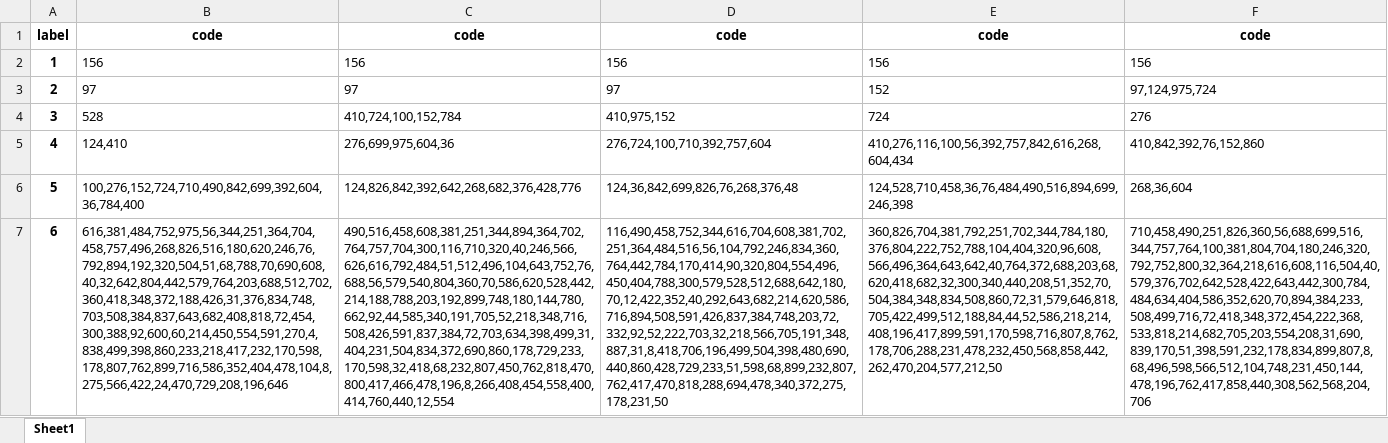
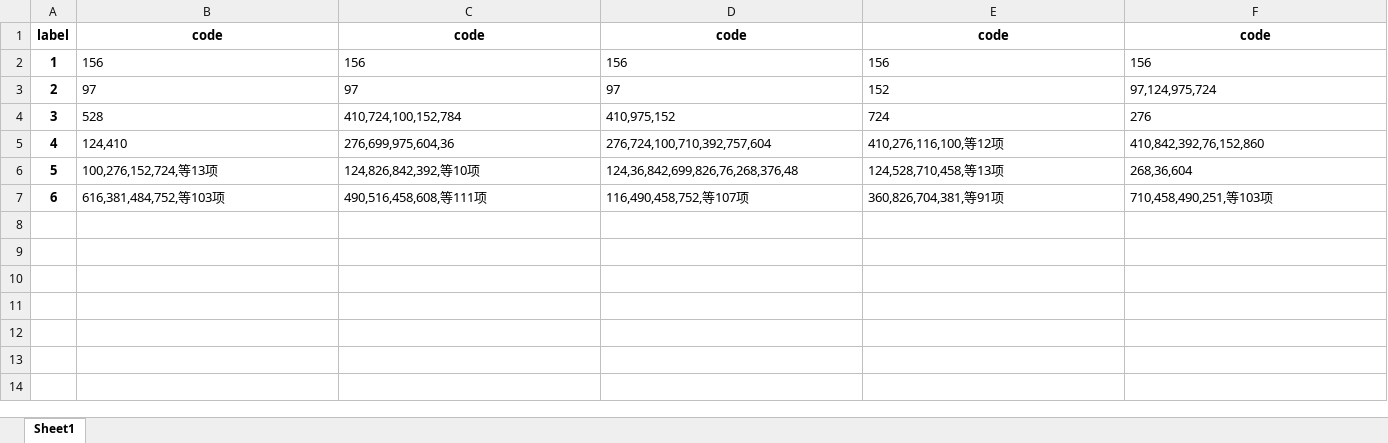
Before and after one commit to iLnezoH/cooper-trade, an Excel workbook: cluster_list.xlsx, sheet Sheet1, drawn as a sheet; values as stored, in another font and other column widths than the file's, no borders; the diff names each change by its address in the sheet, - before the commit and + after, or states it on an @@ line.

```diff
--- a/cluster_list.xlsx (sheet Sheet1)
+++ b/cluster_list.xlsx (sheet Sheet1)
-E5: 410,276,116,100,56,392,757,842,616,268,604,434
+E5: 410,276,116,100,等12项
-B6: 100,276,152,724,710,490,842,699,392,604,36,784,400
+B6: 100,276,152,724,等13项
-C6: 124,826,842,392,642,268,682,376,428,776
+C6: 124,826,842,392,等10项
-E6: 124,528,710,458,36,76,484,490,516,894,699,246,398
+E6: 124,528,710,458,等13项
-B7: 616,381,484,752,975,56,344,251,364,704,458,757,496,268,826,516,180,620,246,76,792,894,192,320,504,51,68,788,70,690,608,40,32,642,804,442,579,764,203,688,512,702,360,418,348,372,188,426,31,376,834,748,703,508,384,837,643,682,408,818,72,454,300,388,92,600,60,214,450,554,591,270,4,838,499,398,860,233,218,417,232,170,598,178,807,762,899,716,586,352,404,478,104,8,275,566,422,24,470,729,208,196,646
+B7: 616,381,484,752,等103项
-C7: 490,516,458,608,381,251,344,894,364,702,764,757,704,300,116,710,320,40,246,566,626,616,792,484,51,512,496,104,643,752,76,688,56,579,540,804,360,70,586,620,528,442,214,188,788,203,192,899,748,180,144,780,662,92,44,585,340,191,705,52,218,348,716,508,426,591,837,384,72,703,634,398,499,31,404,231,504,834,372,690,860,178,729,233,170,598,32,418,68,232,807,450,762,818,470,800,417,466,478,196,8,266,408,454,558,400,414,760,440,12,554
+C7: 490,516,458,608,等111项
-D7: 116,490,458,752,344,616,704,608,381,702,251,364,484,516,56,104,792,246,834,360,764,442,784,170,414,90,320,804,554,496,450,404,788,300,579,528,512,688,642,180,70,12,422,352,40,292,643,682,214,620,586,716,894,508,591,426,837,384,748,203,72,332,92,52,222,703,32,218,566,705,191,348,887,31,8,418,706,196,499,504,398,480,690,440,860,428,729,233,51,598,68,899,232,807,762,417,470,818,288,694,478,340,372,275,178,231,50
+D7: 116,490,458,752,等107项
-E7: 360,826,704,381,792,251,702,344,784,180,376,804,222,752,788,104,404,320,96,608,566,496,364,643,642,40,764,372,688,203,68,620,418,682,32,300,340,440,208,51,352,70,504,384,348,834,508,860,72,31,579,646,818,705,422,499,512,188,84,44,52,586,218,214,408,196,417,899,591,170,598,716,807,8,762,178,706,288,231,478,232,450,568,858,442,262,470,204,577,212,50
+E7: 360,826,704,381,等91项
-F7: 710,458,490,251,826,360,56,688,699,516,344,757,764,100,381,804,704,180,246,320,792,752,800,32,364,218,616,608,116,504,40,579,376,702,642,528,422,643,442,300,784,484,634,404,586,352,620,70,894,384,233,508,499,716,72,418,348,372,454,222,368,533,818,214,682,705,203,554,208,31,690,839,170,51,398,591,232,178,834,899,807,8,68,496,598,566,512,104,748,231,450,144,478,196,762,417,858,440,308,562,568,204,706
+F7: 710,458,490,251,等103项
```
Also changed, not shown: 5 other files.
